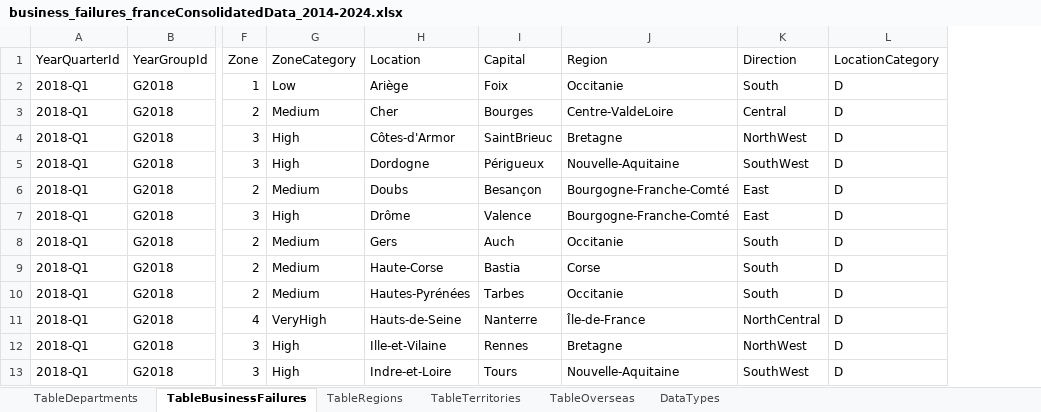
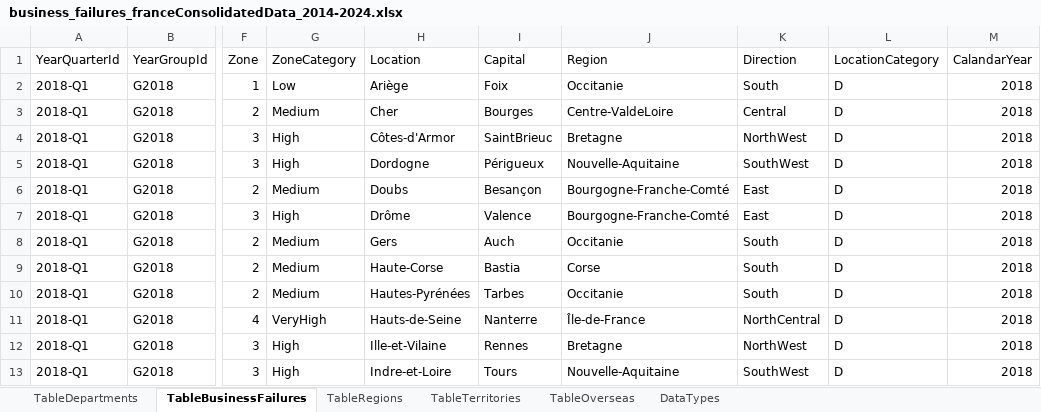
Before and after one commit to DataBells/business_failures, an Excel workbook: business_failures_franceConsolidatedData_2014-2024.xlsx, sheet TableBusinessFailures, drawn as a sheet; only a part is shown, gaps mark what is left out; values as stored, in another font and other column widths than the file's, no borders; the diff names each change by its address in the sheet, - before the commit and + after, or states it on an @@ line.

Commit message:
added calandar year column

```diff
--- a/business_failures_franceConsolidatedData_2014-2024.xlsx (sheet TableBusinessFailures)
+++ b/business_failures_franceConsolidatedData_2014-2024.xlsx (sheet TableBusinessFailures)
+column M (CalandarYear), rows 2-13: all 2018
```
Also changed, not shown: 1 other file.
